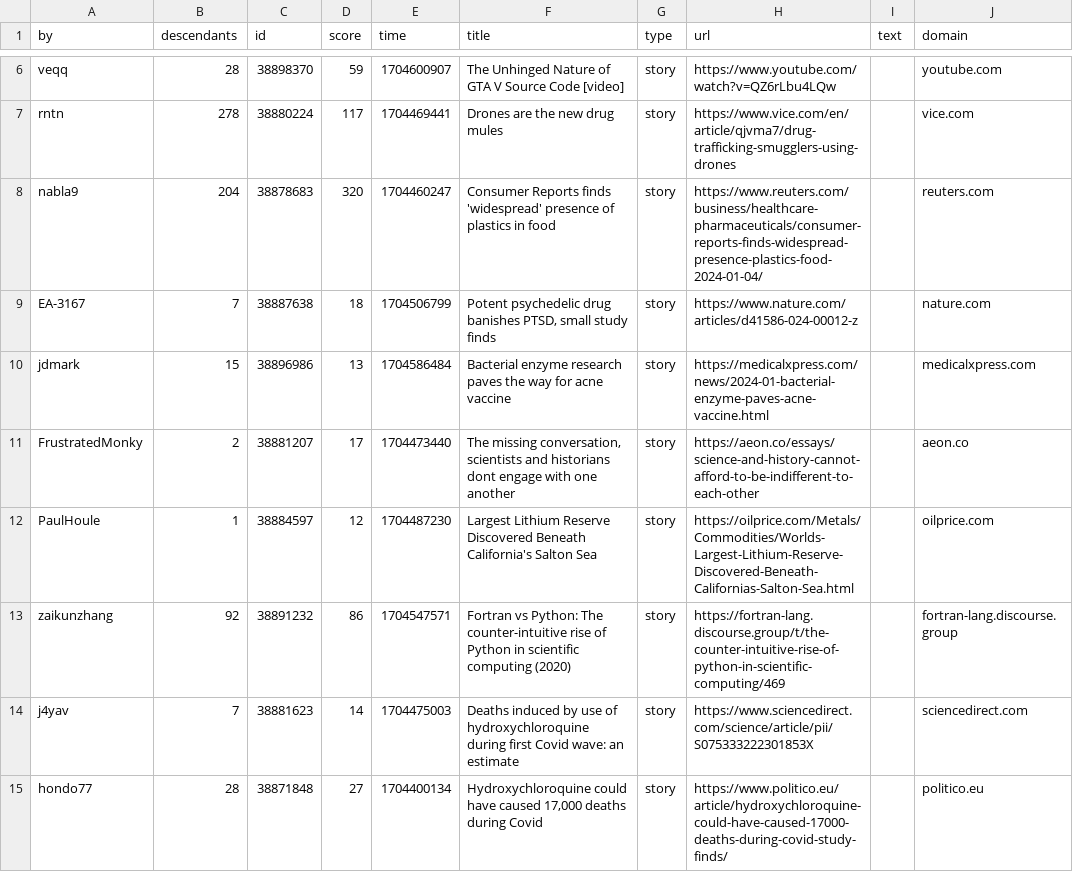
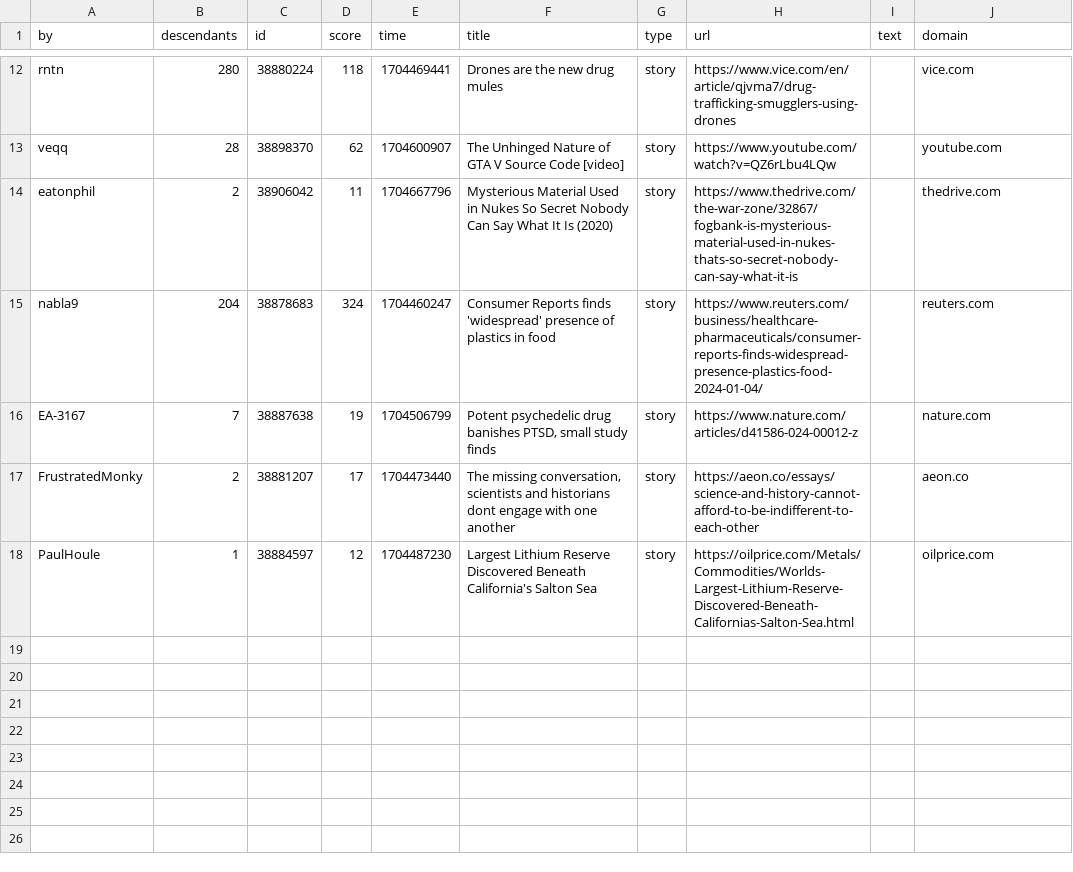
Before and after one commit to agurvets/agurvets.github.io, a CSV file: top.csv, drawn as a sheet; only a part is shown, gaps mark what is left out; removed rows and columns are numbered as before the commit, all else as after; the diff covers the shown part only; the diff names each change by its address in the sheet, - before the commit and + after, or states it on an @@ line.

```diff
--- a/top.csv
+++ b/top.csv
+row 12: rntn | 280 | 38880224 | 118 | 1704469441 | Drones are the new drug mules | story | https://www.vice.com/en/article/qjvma7/drug-trafficking-smugglers-using-drones |  | vice.com
-D13 (score): 59
+D13 (score): 62
-row 7: rntn | 278 | 38880224 | 117 | 1704469441 | Drones are the new drug mules | story | https://www.vice.com/en/article/qjvma7/drug-trafficking-smugglers-using-drones |  | vice.com
+row 14: eatonphil | 2 | 38906042 | 11 | 1704667796 | Mysterious Material Used in Nukes So Secret Nobody Can Say What It Is (2020) | story | https://www.thedrive.com/the-war-zone/32867/fogbank-is-mysterious-material-used-in-nukes-thats-so-secret-nobody-can-say-what-it-is |  | thedrive.com
-D15 (score): 320
+D15 (score): 324
-D16 (score): 18
+D16 (score): 19
-row 10: jdmark | 15 | 38896986 | 13 | 1704586484 | Bacterial enzyme research paves the way for acne vaccine | story | https://medicalxpress.com/news/2024-01-bacterial-enzyme-paves-acne-vaccine.html |  | medicalxpress.com
-row 13: zaikunzhang | 92 | 38891232 | 86 | 1704547571 | Fortran vs Python: The counter-intuitive rise of Python in scientific computing (2020) | story | https://fortran-lang.discourse.group/t/the-counter-intuitive-rise-of-python-in-scientific-computing/469 |  | fortran-lang.discourse.group
-row 14: j4yav | 7 | 38881623 | 14 | 1704475003 | Deaths induced by use of hydroxychloroquine during first Covid wave: an estimate | story | https://www.sciencedirect.com/science/article/pii/S075333222301853X |  | sciencedirect.com
-row 15: hondo77 | 28 | 38871848 | 27 | 1704400134 | Hydroxychloroquine could have caused 17,000 deaths during Covid | story | https://www.politico.eu/article/hydroxychloroquine-could-have-caused-17000-deaths-during-covid-study-finds/ |  | politico.eu
```
Also changed, not shown: 7 added rows, 1 removed row and 5 edited cells elsewhere in this file, 2 other files.
